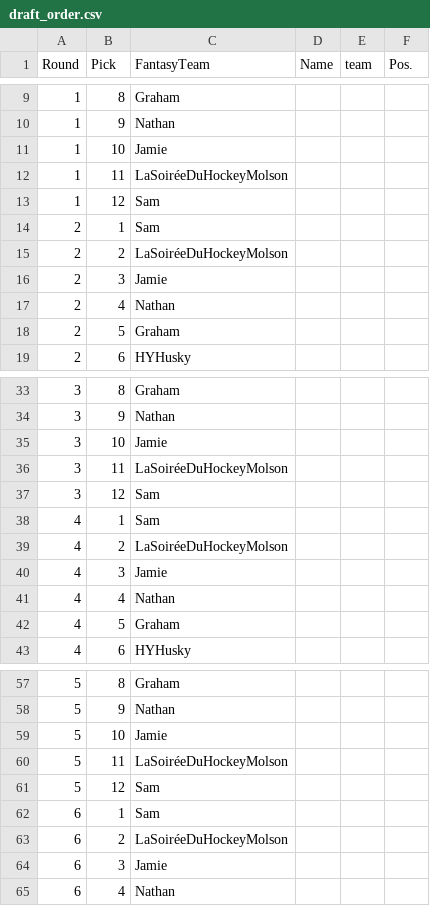
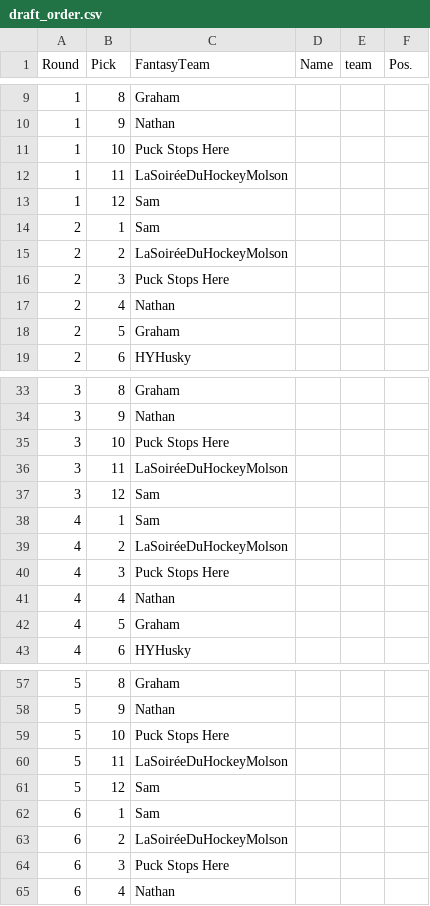
Before and after one commit to hrwilly/FantasyHockeyLeague, a CSV file: draft_order.csv, drawn as a sheet; only a part is shown, gaps mark what is left out; the diff covers the shown part only.

Commit message:
draft teams

```diff
--- a/draft_order.csv
+++ b/draft_order.csv
@@ -10,3 +10,3 @@ Round,Pick,FantasyTeam,Name,team,Pos.
 1,9,Nathan,,,
-1,10,Jamie,,,
+1,10,Puck Stops Here,,,
 1,11,LaSoiréeDuHockeyMolson,,,
@@ -15,3 +15,3 @@ Round,Pick,FantasyTeam,Name,team,Pos.
 2,2,LaSoiréeDuHockeyMolson,,,
-2,3,Jamie,,,
+2,3,Puck Stops Here,,,
 2,4,Nathan,,,
@@ -34,3 +34,3 @@ Round,Pick,FantasyTeam,Name,team,Pos.
 3,9,Nathan,,,
-3,10,Jamie,,,
+3,10,Puck Stops Here,,,
 3,11,LaSoiréeDuHockeyMolson,,,
@@ -39,3 +39,3 @@ Round,Pick,FantasyTeam,Name,team,Pos.
 4,2,LaSoiréeDuHockeyMolson,,,
-4,3,Jamie,,,
+4,3,Puck Stops Here,,,
 4,4,Nathan,,,
@@ -58,3 +58,3 @@ Round,Pick,FantasyTeam,Name,team,Pos.
 5,9,Nathan,,,
-5,10,Jamie,,,
+5,10,Puck Stops Here,,,
 5,11,LaSoiréeDuHockeyMolson,,,
@@ -63,3 +63,3 @@ Round,Pick,FantasyTeam,Name,team,Pos.
 6,2,LaSoiréeDuHockeyMolson,,,
-6,3,Jamie,,,
+6,3,Puck Stops Here,,,
 6,4,Nathan,,,
```
Also changed, not shown: 11 edited cells elsewhere in this file, 1 other file.
